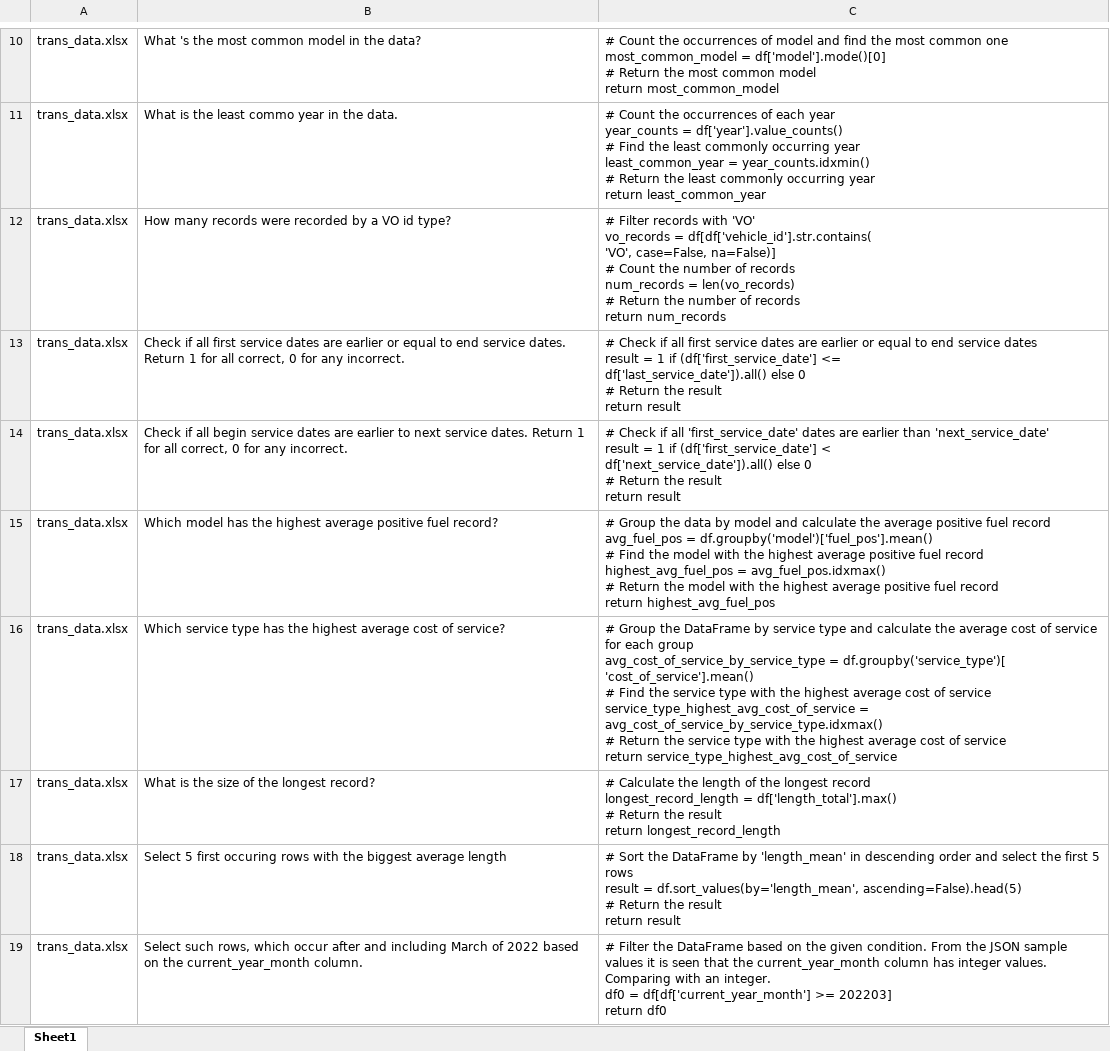
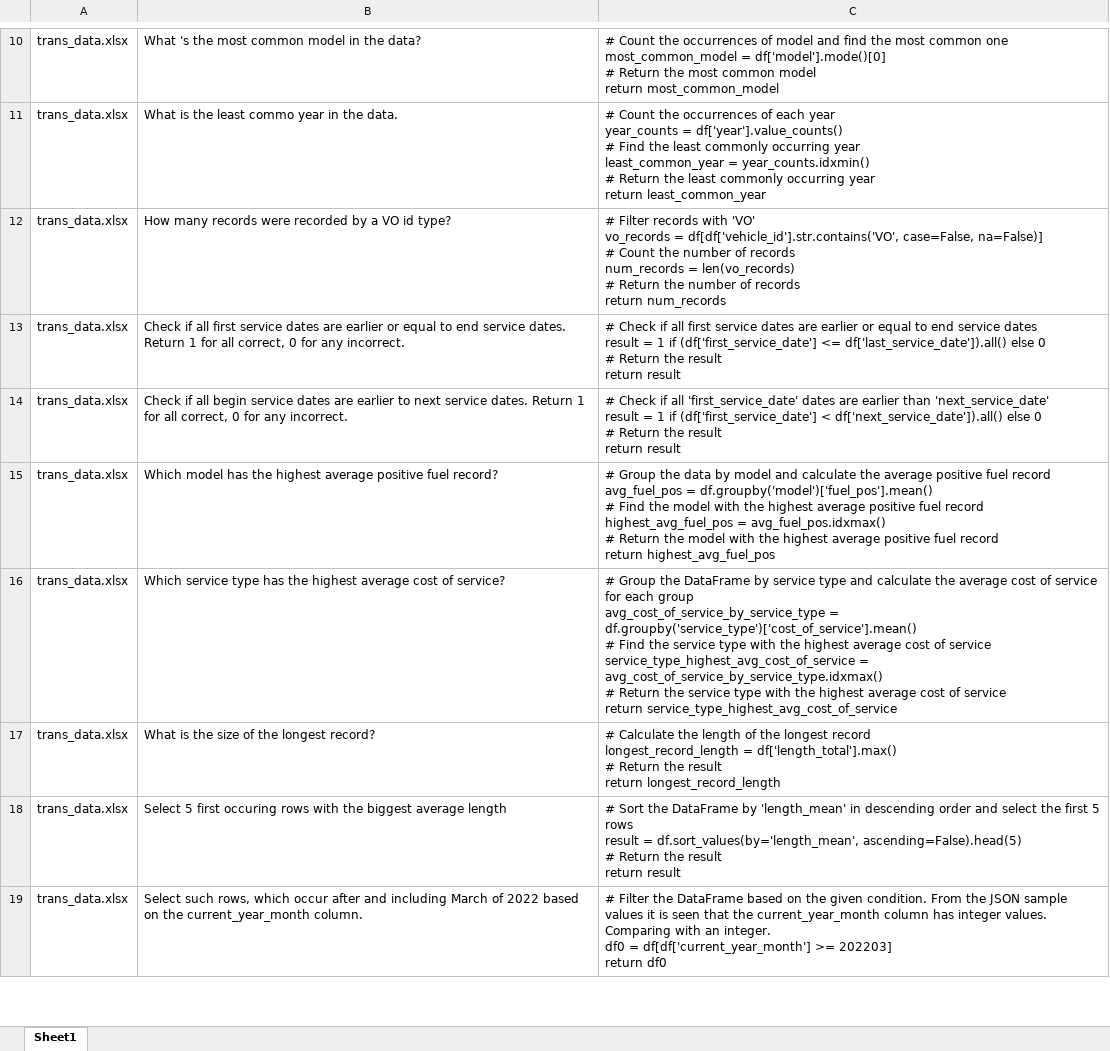
Before and after one commit to poludmik/TableQA-LLMAgent, an Excel workbook: dataset/problematic_queries/spec_queries.xlsx, sheet Sheet1, drawn as a sheet; only a part is shown, gaps mark what is left out; values as stored, in another font and other column widths than the file's, no borders; ↵ is a line break in a cell; the diff covers the shown part only; the diff names each change by its address in the sheet, - before the commit and + after, or states it on an @@ line.

Commit message:
Problematic queries dataset extension

```diff
--- a/dataset/problematic_queries/spec_queries.xlsx (sheet Sheet1)
+++ b/dataset/problematic_queries/spec_queries.xlsx (sheet Sheet1)
-C12: …vo_records = df[df['vehicle_id'].str.contains( ↵ 'VO', case=False, na=False)]…
+C12: …vo_records = df[df['vehicle_id'].str.contains('VO', case=False, na=False)]…
-C13: …return result
+C13: …return result
-C14: …return result
+C14: …return result
-C16: …avg_cost_of_service_by_service_type = df.groupby('service_type')[ ↵ 'cost_of_service'].mean() ↵ # Find…
+C16: …avg_cost_of_service_by_service_type = df.groupby('service_type')['cost_of_service'].mean() ↵ # Find…
```
Also changed, not shown: 1 added row, 1 removed row and 6 edited cells elsewhere in this sheet, 2 other files.
